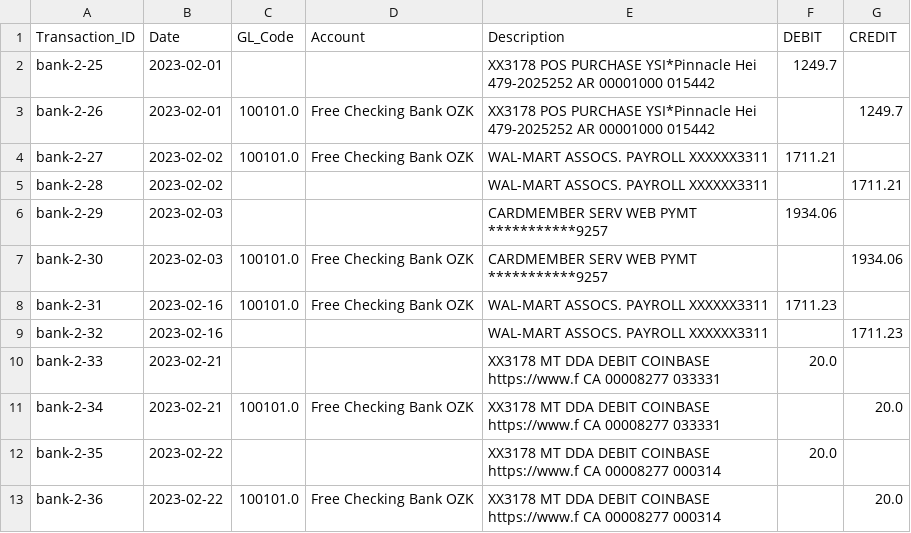
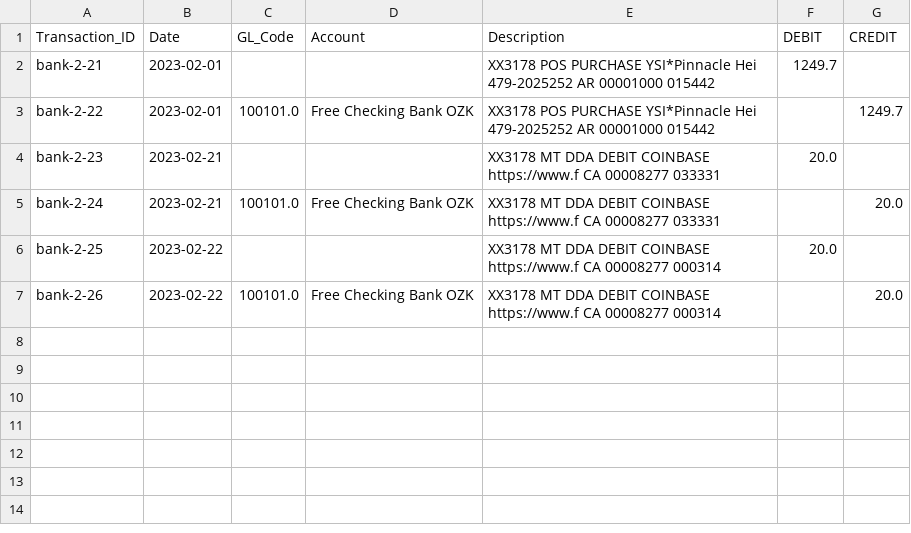
Before and after one commit to tascoma/personal-finance-app, a CSV file: data/outputs/journal_entries/2_bank_feb_entries.csv, drawn as a sheet.

Commit message:
Removed dup entries for bank, adding more to else

```diff
--- a/data/outputs/journal_entries/2_bank_feb_entries.csv
+++ b/data/outputs/journal_entries/2_bank_feb_entries.csv
@@ -1,13 +1,7 @@
 Transaction_ID,Date,GL_Code,Account,Description,DEBIT,CREDIT
-bank-2-25,2023-02-01,,,XX3178 POS PURCHASE YSI*Pinnacle Hei 479-2025252 AR 00001000 015442,1249.7,
-bank-2-26,2023-02-01,100101.0,Free Checking Bank OZK,XX3178 POS PURCHASE YSI*Pinnacle Hei 479-2025252 AR 00001000 015442,,1249.7
-bank-2-27,2023-02-02,100101.0,Free Checking Bank OZK,WAL-MART ASSOCS. PAYROLL XXXXXX3311,1711.21,
-bank-2-28,2023-02-02,,,WAL-MART ASSOCS. PAYROLL XXXXXX3311,,1711.21
-bank-2-29,2023-02-03,,,CARDMEMBER SERV WEB PYMT ***********9257,1934.06,
-bank-2-30,2023-02-03,100101.0,Free Checking Bank OZK,CARDMEMBER SERV WEB PYMT ***********9257,,1934.06
-bank-2-31,2023-02-16,100101.0,Free Checking Bank OZK,WAL-MART ASSOCS. PAYROLL XXXXXX3311,1711.23,
-bank-2-32,2023-02-16,,,WAL-MART ASSOCS. PAYROLL XXXXXX3311,,1711.23
-bank-2-33,2023-02-21,,,XX3178 MT DDA DEBIT COINBASE https://www.f CA 00008277 033331,20.0,
-bank-2-34,2023-02-21,100101.0,Free Checking Bank OZK,XX3178 MT DDA DEBIT COINBASE https://www.f CA 00008277 033331,,20.0
-bank-2-35,2023-02-22,,,XX3178 MT DDA DEBIT COINBASE https://www.f CA 00008277 000314,20.0,
-bank-2-36,2023-02-22,100101.0,Free Checking Bank OZK,XX3178 MT DDA DEBIT COINBASE https://www.f CA 00008277 000314,,20.0
+bank-2-21,2023-02-01,,,XX3178 POS PURCHASE YSI*Pinnacle Hei 479-2025252 AR 00001000 015442,1249.7,
+bank-2-22,2023-02-01,100101.0,Free Checking Bank OZK,XX3178 POS PURCHASE YSI*Pinnacle Hei 479-2025252 AR 00001000 015442,,1249.7
+bank-2-23,2023-02-21,,,XX3178 MT DDA DEBIT COINBASE https://www.f CA 00008277 033331,20.0,
+bank-2-24,2023-02-21,100101.0,Free Checking Bank OZK,XX3178 MT DDA DEBIT COINBASE https://www.f CA 00008277 033331,,20.0
+bank-2-25,2023-02-22,,,XX3178 MT DDA DEBIT COINBASE https://www.f CA 00008277 000314,20.0,
+bank-2-26,2023-02-22,100101.0,Free Checking Bank OZK,XX3178 MT DDA DEBIT COINBASE https://www.f CA 00008277 000314,,20.0
```
Also changed, not shown: data/outputs/journal_entries/1_bank_jan_entries.csv, 4 other files.
